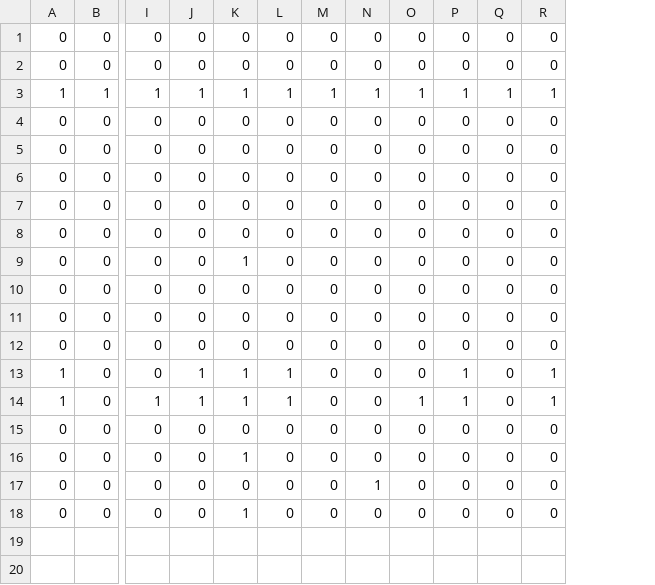
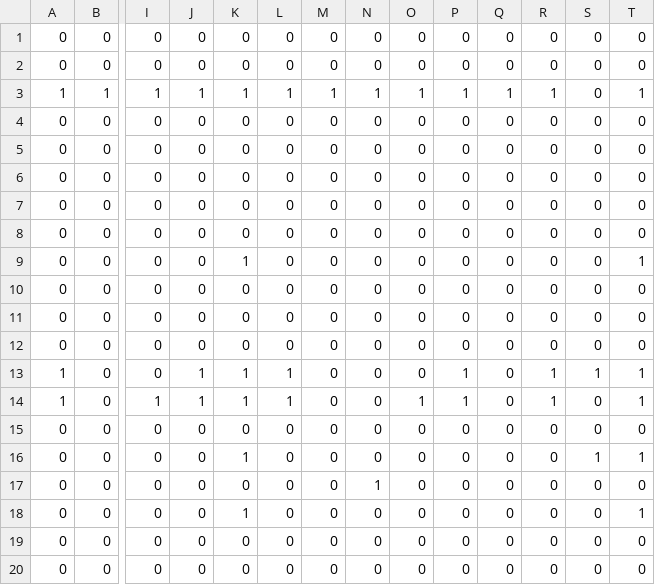
Before and after one commit to jjbl99/kidney-game, a CSV file: player1/graph.csv, drawn as a sheet; only a part is shown, gaps mark what is left out; rows hold the shown columns only; the diff names each change by its address in the sheet, - before the commit and + after, or states it on an @@ line.

```diff
--- a/player1/graph.csv
+++ b/player1/graph.csv
+column S, rows 1-18: 0 | 0 | 0 | 0 | 0 | 0 | 0 | 0 | 0 | 0 | 0 | 0 | 1 | 0 | 0 | 1 | 0 | 0
+column T, rows 1-18: 0 | 0 | 1 | 0 | 0 | 0 | 0 | 0 | 1 | 0 | 0 | 0 | 1 | 1 | 0 | 1 | 0 | 1
+row 19: 0 | 0 | 0 | 0 | 0 | 0 | 0 | 0 | 0 | 0 | 0 | 0 | 0 | 0
+row 20: 0 | 0 | 0 | 0 | 0 | 0 | 0 | 0 | 0 | 0 | 0 | 0 | 0 | 0
```
Also changed, not shown: player1/data.csv, 2 other files.
